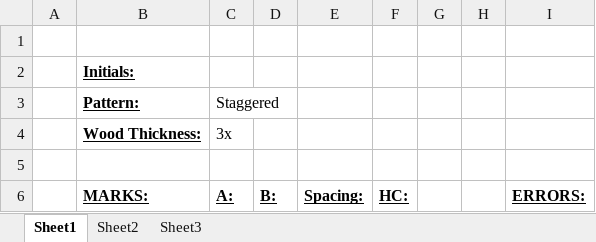
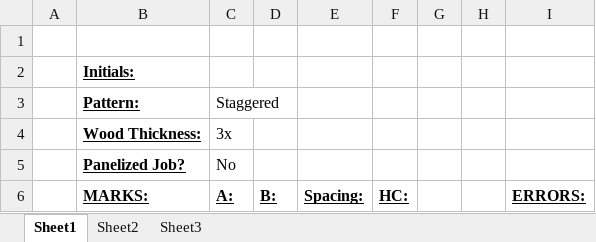
Before and after one commit to NMBS-FALLON/DESign, an Excel workbook: DESign_BOT/DESign_BOT/Resources/BLANK_AB_SHEET.xlsx, sheet Sheet1, drawn as a sheet; values as stored, in another font and other column widths than the file's, no borders; the diff names each change by its address in the sheet, - before the commit and + after, or states it on an @@ line.

Commit message:
Added Panelized Job option

```diff
--- a/DESign_BOT/DESign_BOT/Resources/BLANK_AB_SHEET.xlsx (sheet Sheet1)
+++ b/DESign_BOT/DESign_BOT/Resources/BLANK_AB_SHEET.xlsx (sheet Sheet1)
-row 5: (empty)
+row 5:  | Panelized Job? | No
```
Also changed, not shown: DESign_Sales_Excel_Add-In_2/DESign_Sales_Excel_Add-In_2/Resources/TAKEOFF CONCEPT.xlsm, 30 other files.
